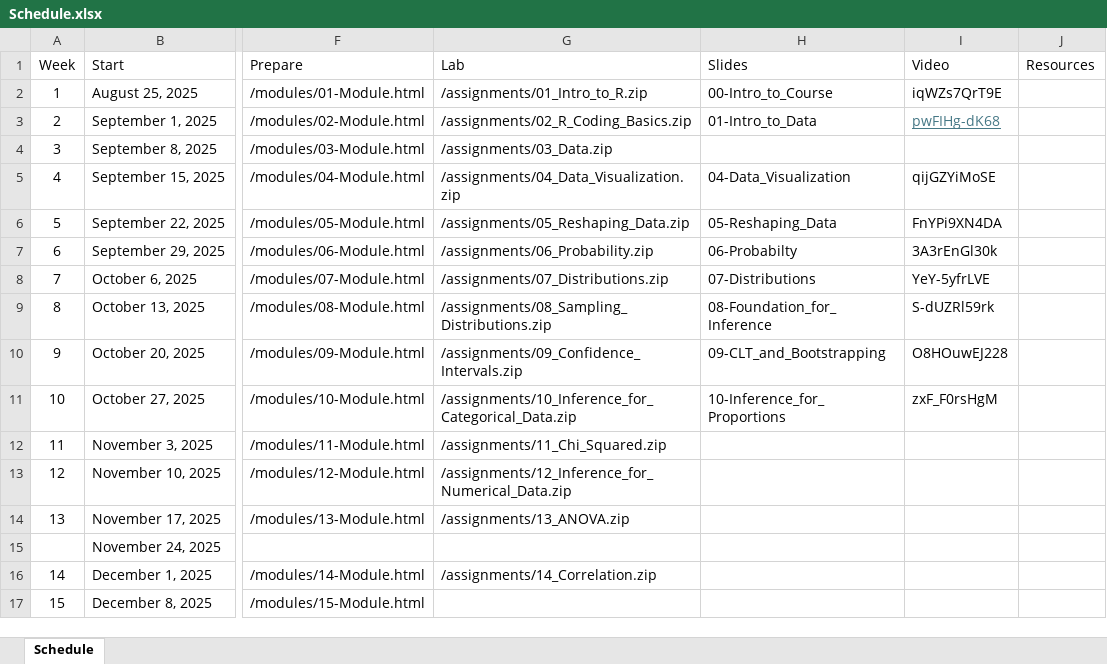
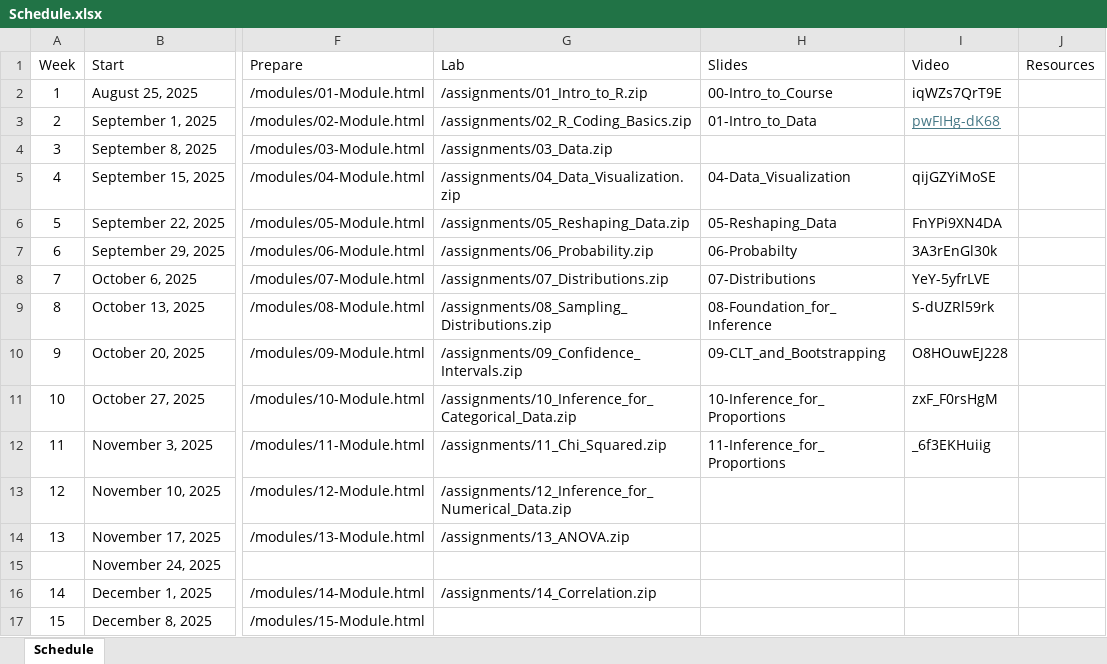
Before and after one commit to jbryer/IS381-2025-Fall, an Excel workbook: Schedule.xlsx, sheet Schedule, drawn as a sheet; only a part is shown, gaps mark what is left out; values as stored, in another font and other column widths than the file's, no borders; the diff names each change by its address in the sheet, - before the commit and + after, or states it on an @@ line.

Commit message:
Added meetup.

```diff
--- a/Schedule.xlsx (sheet Schedule)
+++ b/Schedule.xlsx (sheet Schedule)
-H12 (Slides): (empty)
+H12 (Slides): 11-Inference_for_Proportions
-I12 (Video): (empty)
+I12 (Video): _6f3EKHuiig
```
Also changed, not shown: 39 other files.
